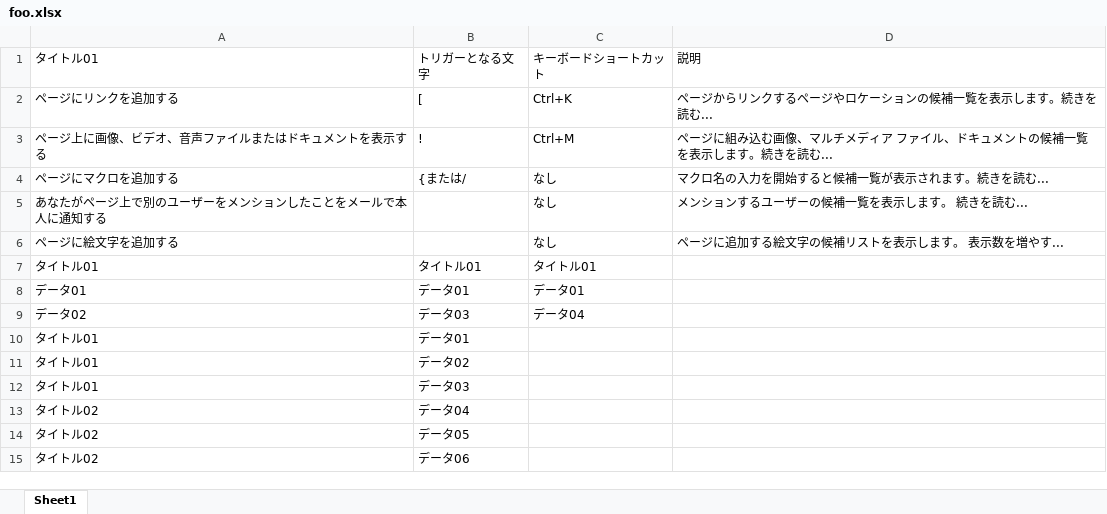
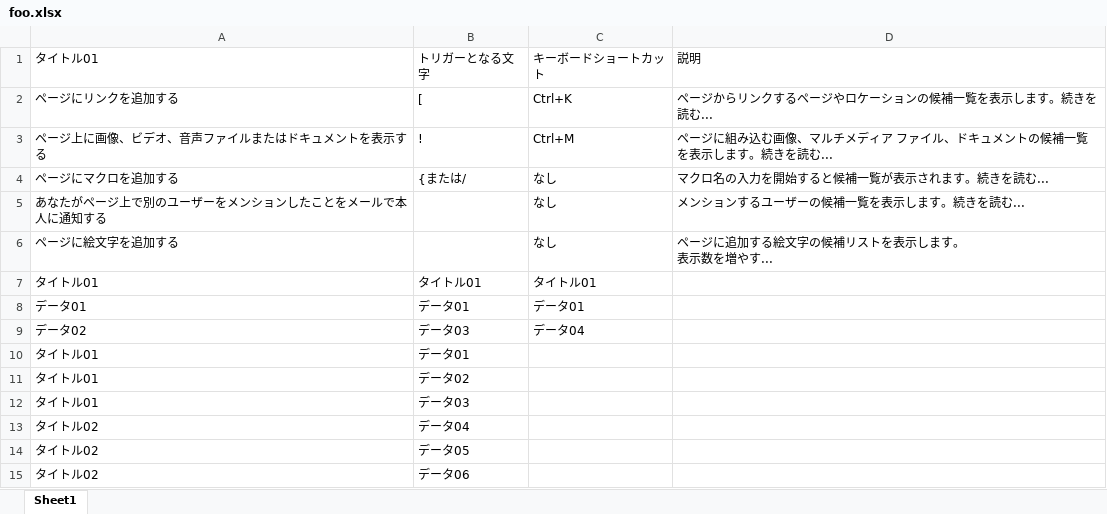
Before and after one commit to ahanba/MISC, an Excel workbook: htmlTable2XLS/foo.xlsx, sheet Sheet1, drawn as a sheet; values as stored, in another font and other column widths than the file's, no borders; ↵ is a line break in a cell; the diff names each change by its address in the sheet, - before the commit and + after, or states it on an @@ line.

```diff
--- a/htmlTable2XLS/foo.xlsx (sheet Sheet1)
+++ b/htmlTable2XLS/foo.xlsx (sheet Sheet1)
-D5: メンションするユーザーの候補一覧を表示します。 続きを読む...
+D5: メンションするユーザーの候補一覧を表示します。続きを読む...
-D6: ページに追加する絵文字の候補リストを表示します。 表示数を増やす...
+D6: ページに追加する絵文字の候補リストを表示します。 ↵ 表示数を増やす...
```
Also changed, not shown: 5 other files.
